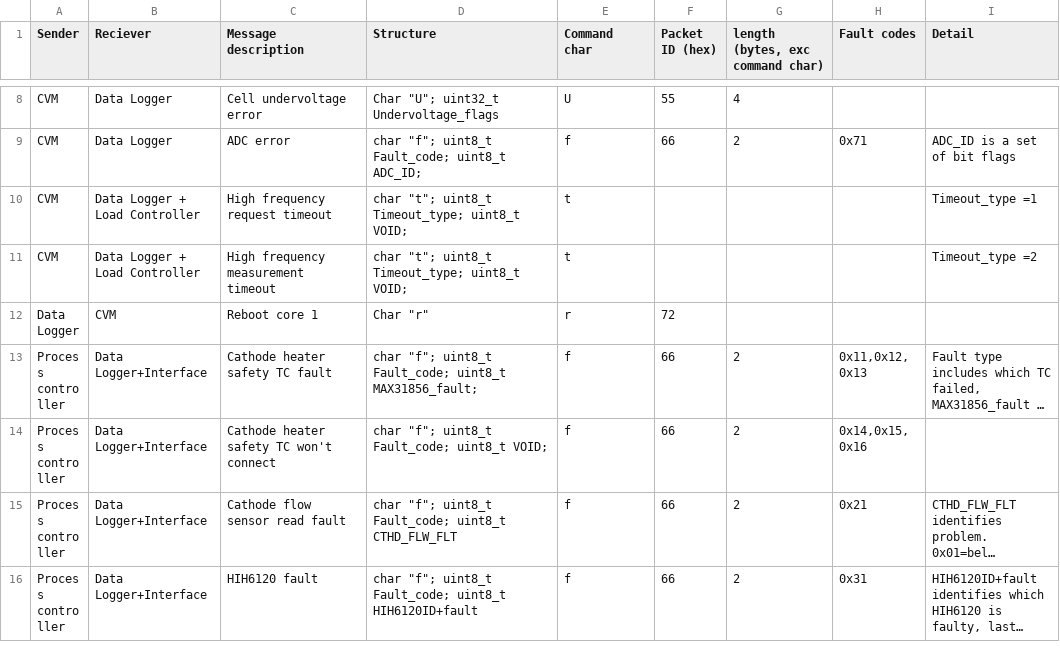
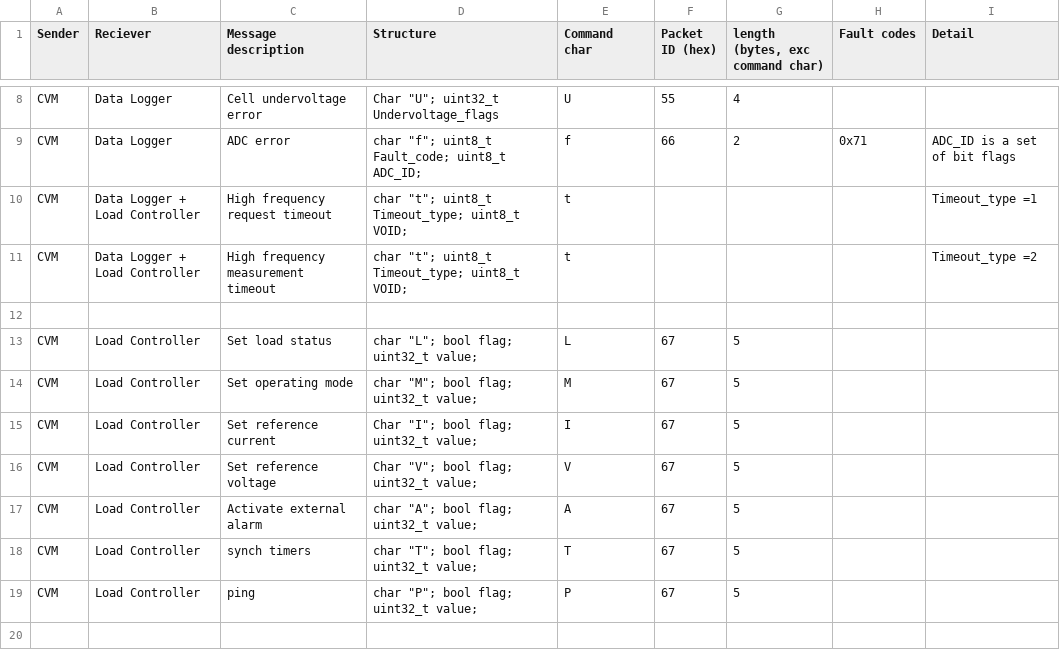
Before and after one commit to OisinS13/FC_IP_rig, a CSV file: Control code/messages.csv, drawn as a sheet; only a part is shown, gaps mark what is left out; the shorter side is filled out with more unchanged rows; long unchanged cells end in …; the diff covers the shown part only; the diff names each change by its address in the sheet, - before the commit and + after, or states it on an @@ line.

Commit message:
Added load controller  message types in messages.csv

```diff
--- a/Control code/messages.csv
+++ b/Control code/messages.csv
+row 12: (empty)
+row 13: CVM | Load Controller | Set load status | char "L"; bool flag; uint32_t value; | L | 67 | 5
+row 14: CVM | Load Controller | Set operating mode | char "M"; bool flag; uint32_t value; | M | 67 | 5
+row 15: CVM | Load Controller | Set reference current | Char "I"; bool flag; uint32_t value; | I | 67 | 5
+row 16: CVM | Load Controller | Set reference voltage | Char "V"; bool flag; uint32_t value; | V | 67 | 5
+row 17: CVM | Load Controller | Activate external alarm | char "A"; bool flag; uint32_t value; | A | 67 | 5
+row 18: CVM | Load Controller | synch timers | char "T"; bool flag; uint32_t value; | T | 67 | 5
+row 19: CVM | Load Controller | ping | char "P"; bool flag; uint32_t value; | P | 67 | 5
+row 20: (empty)
```
Also changed, not shown: 14 added rows elsewhere in this file.
